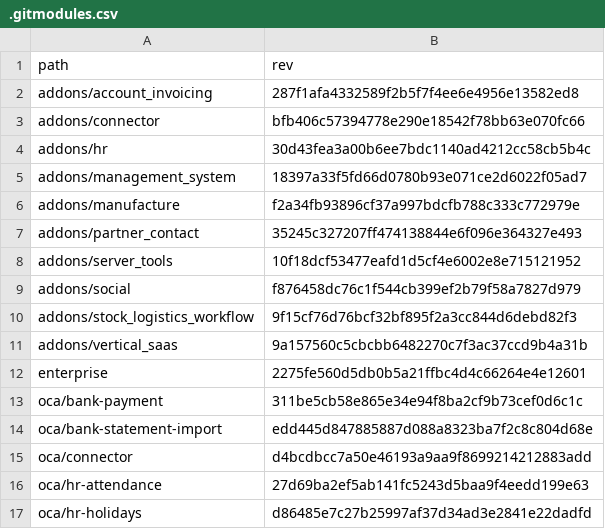
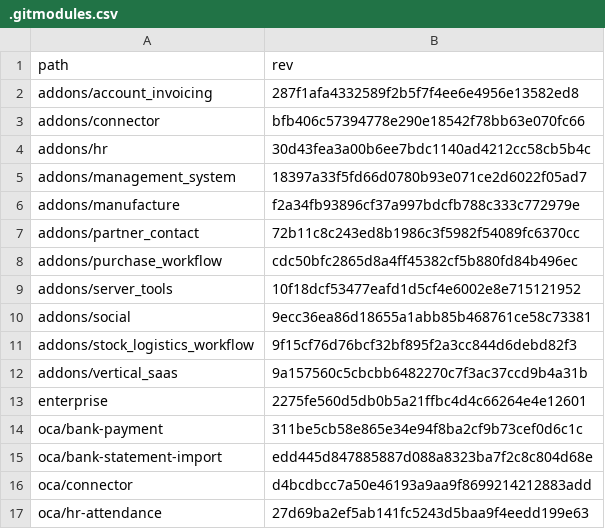
Before and after one commit to Mint-System/Odoo-Build, a CSV file: versions/18.0/.gitmodules.csv, drawn as a sheet; only a part is shown; the shorter side is filled out with more unchanged rows.

Commit message:
feat(templates): add purchase_workflow submodule and update submodule references for Odoo 18.0

```diff
--- a/versions/18.0/.gitmodules.csv
+++ b/versions/18.0/.gitmodules.csv
@@ -6,5 +6,6 @@ addons/management_system,18397a33f5fd66d0780b93e071ce2d6022f05ad7
 addons/manufacture,f2a34fb93896cf37a997bdcfb788c333c772979e
-addons/partner_contact,35245c327207ff474138844e6f096e364327e493
+addons/partner_contact,72b11c8c243ed8b1986c3f5982f54089fc6370cc
+addons/purchase_workflow,cdc50bfc2865d8a4ff45382cf5b880fd84b496ec
 addons/server_tools,10f18dcf53477eafd1d5cf4e6002e8e715121952
-addons/social,f876458dc76c1f544cb399ef2b79f58a7827d979
+addons/social,9ecc36ea86d18655a1abb85b468761ce58c73381
 addons/stock_logistics_workflow,9f15cf76d76bcf32bf895f2a3cc844d6debd82f3
```
Also changed, not shown: 1 other file.
